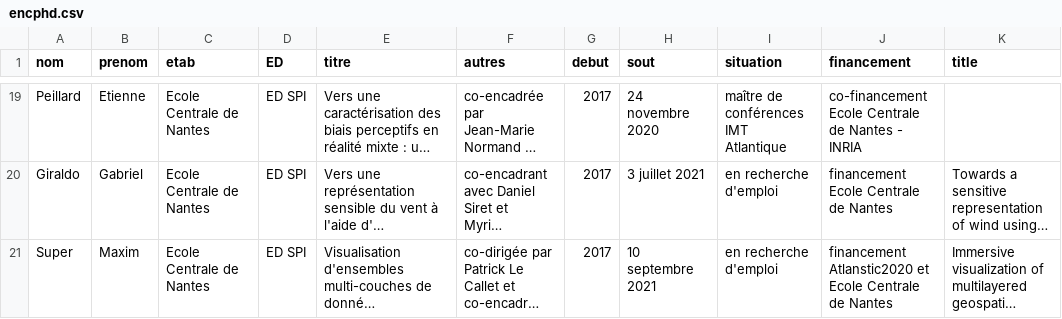
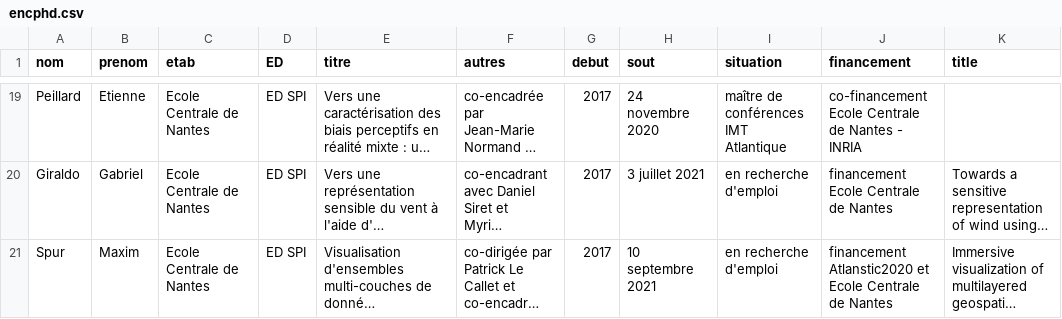
Before and after one commit to guillaumemoreau/guillaumemoreau.github.io, a CSV file: src/_data/encphd.csv, drawn as a sheet; only a part is shown, gaps mark what is left out; long unchanged cells end in …; the diff names each change by its address in the sheet, - before the commit and + after, or states it on an @@ line.

```diff
--- a/src/_data/encphd.csv
+++ b/src/_data/encphd.csv
-A21 (nom): Super
+A21 (nom): Spur
```
Also changed, not shown: src/_data/phdrunning.csv, 1 other file.
